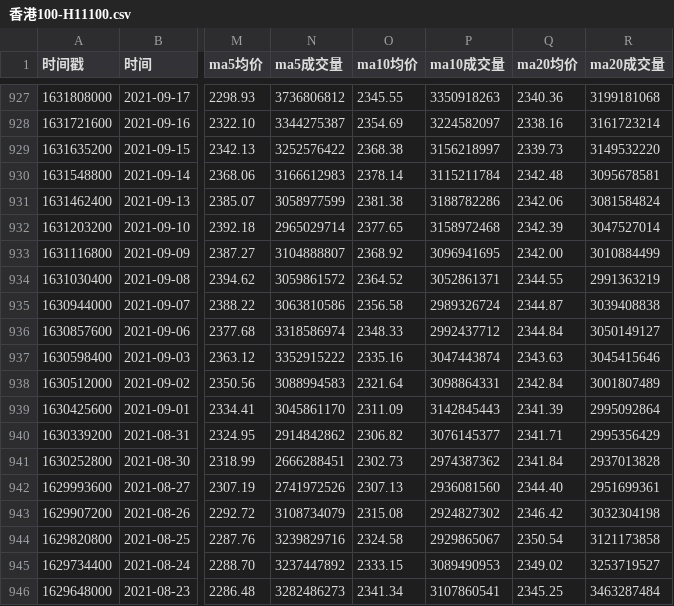
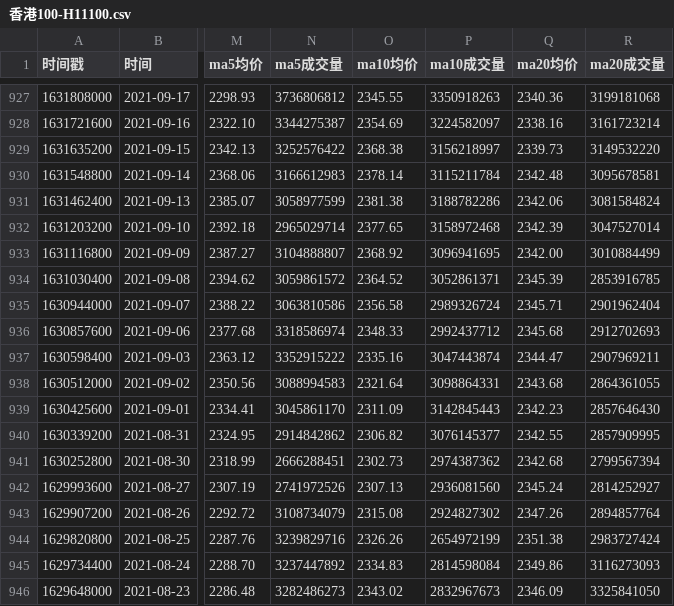
Before and after one commit to cmdSTARMO/market_repo, a CSV file: market_data/香港100-H11100.csv, drawn as a sheet; only a part is shown, gaps mark what is left out; the diff covers the shown part only; the diff names each change by its address in the sheet, - before the commit and + after, or states it on an @@ line.

```diff
--- a/market_data/香港100-H11100.csv
+++ b/market_data/香港100-H11100.csv
-Q934 (ma20均价): 2344.55
+Q934 (ma20均价): 2345.39
-R934 (ma20成交量): 2991363219
+R934 (ma20成交量): 2853916785
-Q935 (ma20均价): 2344.87
+Q935 (ma20均价): 2345.71
-R935 (ma20成交量): 3039408838
+R935 (ma20成交量): 2901962404
-Q936 (ma20均价): 2344.84
+Q936 (ma20均价): 2345.68
-R936 (ma20成交量): 3050149127
+R936 (ma20成交量): 2912702693
-Q937 (ma20均价): 2343.63
+Q937 (ma20均价): 2344.47
-R937 (ma20成交量): 3045415646
+R937 (ma20成交量): 2907969211
-Q938 (ma20均价): 2342.84
+Q938 (ma20均价): 2343.68
-R938 (ma20成交量): 3001807489
+R938 (ma20成交量): 2864361055
-Q939 (ma20均价): 2341.39
+Q939 (ma20均价): 2342.23
-R939 (ma20成交量): 2995092864
+R939 (ma20成交量): 2857646430
-Q940 (ma20均价): 2341.71
+Q940 (ma20均价): 2342.55
-R940 (ma20成交量): 2995356429
+R940 (ma20成交量): 2857909995
-Q941 (ma20均价): 2341.84
+Q941 (ma20均价): 2342.68
-R941 (ma20成交量): 2937013828
+R941 (ma20成交量): 2799567394
-Q942 (ma20均价): 2344.40
+Q942 (ma20均价): 2345.24
-R942 (ma20成交量): 2951699361
+R942 (ma20成交量): 2814252927
-Q943 (ma20均价): 2346.42
+Q943 (ma20均价): 2347.26
-R943 (ma20成交量): 3032304198
+R943 (ma20成交量): 2894857764
-O944 (ma10均价): 2324.58
+O944 (ma10均价): 2326.26
-P944 (ma10成交量): 2929865067
+P944 (ma10成交量): 2654972199
-Q944 (ma20均价): 2350.54
+Q944 (ma20均价): 2351.38
-R944 (ma20成交量): 3121173858
+R944 (ma20成交量): 2983727424
-O945 (ma10均价): 2333.15
+O945 (ma10均价): 2334.83
-P945 (ma10成交量): 3089490953
+P945 (ma10成交量): 2814598084
-Q945 (ma20均价): 2349.02
+Q945 (ma20均价): 2349.86
-R945 (ma20成交量): 3253719527
+R945 (ma20成交量): 3116273093
-O946 (ma10均价): 2341.34
+O946 (ma10均价): 2343.02
-P946 (ma10成交量): 3107860541
+P946 (ma10成交量): 2832967673
-Q946 (ma20均价): 2345.25
+Q946 (ma20均价): 2346.09
-R946 (ma20成交量): 3463287484
+R946 (ma20成交量): 3325841050
```
Also changed, not shown: 157 edited cells elsewhere in this file, market_data/印度孟买SENSEX-SENSEX.csv, market_data/富时墨西哥-FTMEX.csv, 27 other files.
